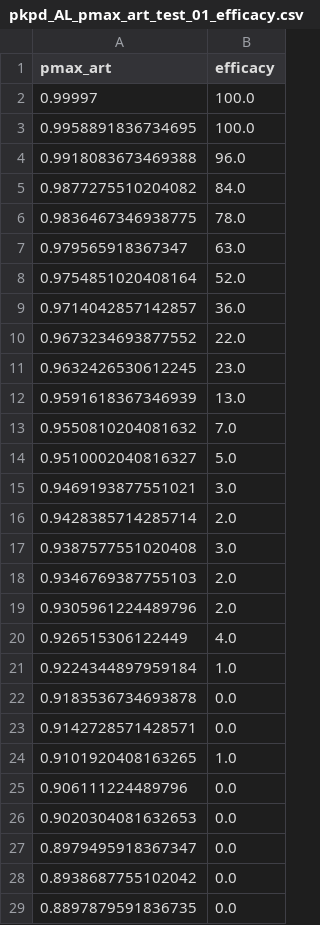
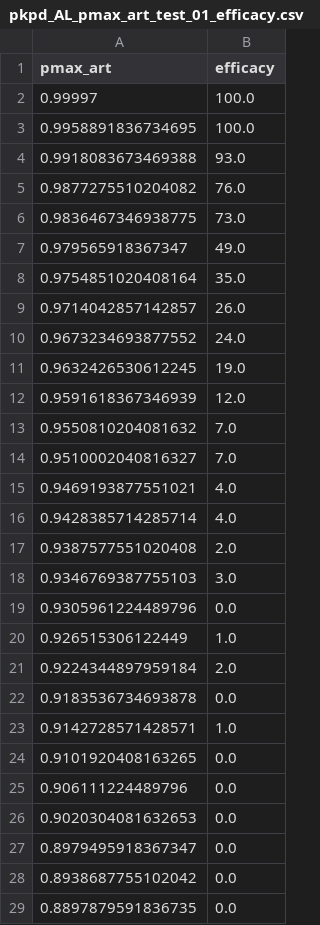
Before and after one commit to maciekboni/2019-test-ppq-pk, a CSV file: plots/AL/pkpd_AL/pfcrt+pfmdr1/bassat/pkpd_AL_pmax_art_test_01_efficacy.csv, drawn as a sheet; only a part is shown; the diff covers the shown part only.

```diff
--- a/plots/AL/pkpd_AL/pfcrt+pfmdr1/bassat/pkpd_AL_pmax_art_test_01_efficacy.csv
+++ b/plots/AL/pkpd_AL/pfcrt+pfmdr1/bassat/pkpd_AL_pmax_art_test_01_efficacy.csv
@@ -3,23 +3,23 @@ pmax_art,efficacy
 0.9958891836734695,100.0
-0.9918083673469388,96.0
-0.9877275510204082,84.0
-0.9836467346938775,78.0
-0.979565918367347,63.0
-0.9754851020408164,52.0
-0.9714042857142857,36.0
-0.9673234693877552,22.0
-0.9632426530612245,23.0
-0.9591618367346939,13.0
+0.9918083673469388,93.0
+0.9877275510204082,76.0
+0.9836467346938775,73.0
+0.979565918367347,49.0
+0.9754851020408164,35.0
+0.9714042857142857,26.0
+0.9673234693877552,24.0
+0.9632426530612245,19.0
+0.9591618367346939,12.0
 0.9550810204081632,7.0
-0.9510002040816327,5.0
-0.9469193877551021,3.0
-0.9428385714285714,2.0
-0.9387577551020408,3.0
-0.9346769387755103,2.0
-0.9305961224489796,2.0
-0.926515306122449,4.0
-0.9224344897959184,1.0
+0.9510002040816327,7.0
+0.9469193877551021,4.0
+0.9428385714285714,4.0
+0.9387577551020408,2.0
+0.9346769387755103,3.0
+0.9305961224489796,0.0
+0.926515306122449,1.0
+0.9224344897959184,2.0
 0.9183536734693878,0.0
-0.9142728571428571,0.0
-0.9101920408163265,1.0
+0.9142728571428571,1.0
+0.9101920408163265,0.0
 0.906111224489796,0.0
```
Also changed, not shown: 2 edited cells elsewhere in this file, plots/AL/pkpd_AL/pfcrt+pfmdr1/bassat/pkpd_AL_pmax_art_test_02_efficacy.csv, 25 other files.
